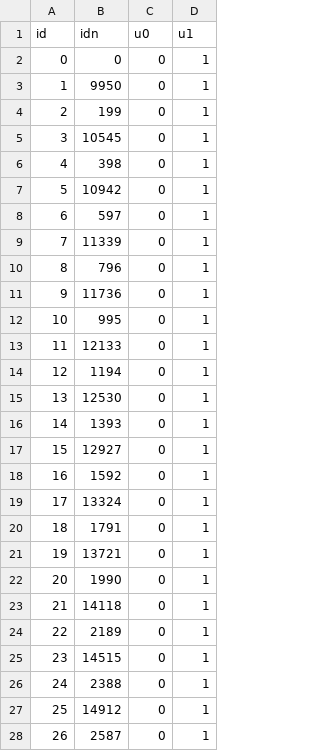
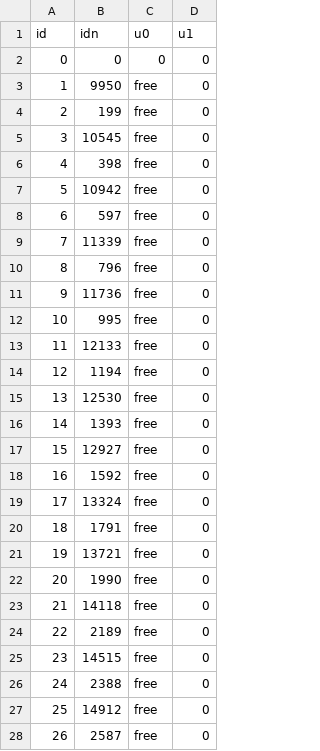
Before and after one commit to PANFACTORY/PANSFEM, a CSV file: PANSFEM/Data/Input/Optimize/CurveBeam/Dirichlet.csv, drawn as a sheet; only a part is shown; the diff covers the shown part only.

```diff
--- a/PANSFEM/Data/Input/Optimize/CurveBeam/Dirichlet.csv
+++ b/PANSFEM/Data/Input/Optimize/CurveBeam/Dirichlet.csv
@@ -1,28 +1,28 @@
 id,idn,u0,u1
-0,0,0,1
-1,9950,0,1
-2,199,0,1
-3,10545,0,1
-4,398,0,1
-5,10942,0,1
-6,597,0,1
-7,11339,0,1
-8,796,0,1
-9,11736,0,1
-10,995,0,1
-11,12133,0,1
-12,1194,0,1
-13,12530,0,1
-14,1393,0,1
-15,12927,0,1
-16,1592,0,1
-17,13324,0,1
-18,1791,0,1
-19,13721,0,1
-20,1990,0,1
-21,14118,0,1
-22,2189,0,1
-23,14515,0,1
-24,2388,0,1
-25,14912,0,1
-26,2587,0,1
+0,0,0,0
+1,9950,free,0
+2,199,free,0
+3,10545,free,0
+4,398,free,0
+5,10942,free,0
+6,597,free,0
+7,11339,free,0
+8,796,free,0
+9,11736,free,0
+10,995,free,0
+11,12133,free,0
+12,1194,free,0
+13,12530,free,0
+14,1393,free,0
+15,12927,free,0
+16,1592,free,0
+17,13324,free,0
+18,1791,free,0
+19,13721,free,0
+20,1990,free,0
+21,14118,free,0
+22,2189,free,0
+23,14515,free,0
+24,2388,free,0
+25,14912,free,0
+26,2587,free,0
```
Also changed, not shown: 144 edited cells elsewhere in this file, 27 other files.
